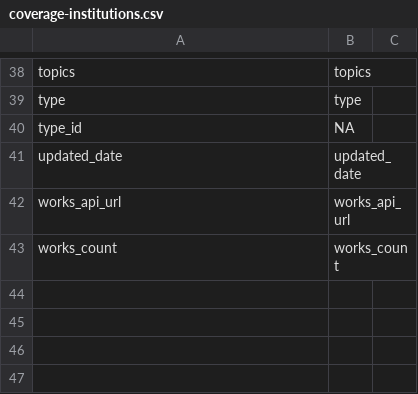
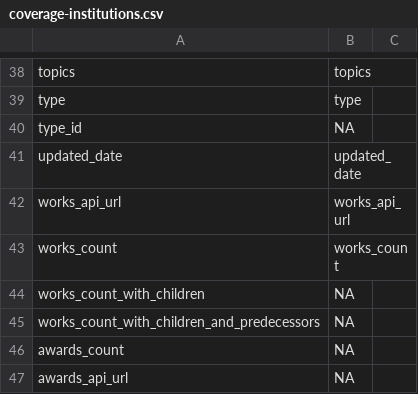
Before and after one commit to ropensci/openalexR, a CSV file: data-raw/coverage-institutions.csv, drawn as a sheet; only a part is shown, gaps mark what is left out; the diff names each change by its address in the sheet, - before the commit and + after, or states it on an @@ line.

Commit message:
Refresh API coverage and remove cursor credentials from small integration queries

```diff
--- a/data-raw/coverage-institutions.csv
+++ b/data-raw/coverage-institutions.csv
+row 44: works_count_with_children | NA
+row 45: works_count_with_children_and_predecessors | NA
+row 46: awards_count | NA
+row 47: awards_api_url | NA
```
Also changed, not shown: data-raw/coverage-authors.csv, data-raw/coverage-funders.csv, 6 other files.
